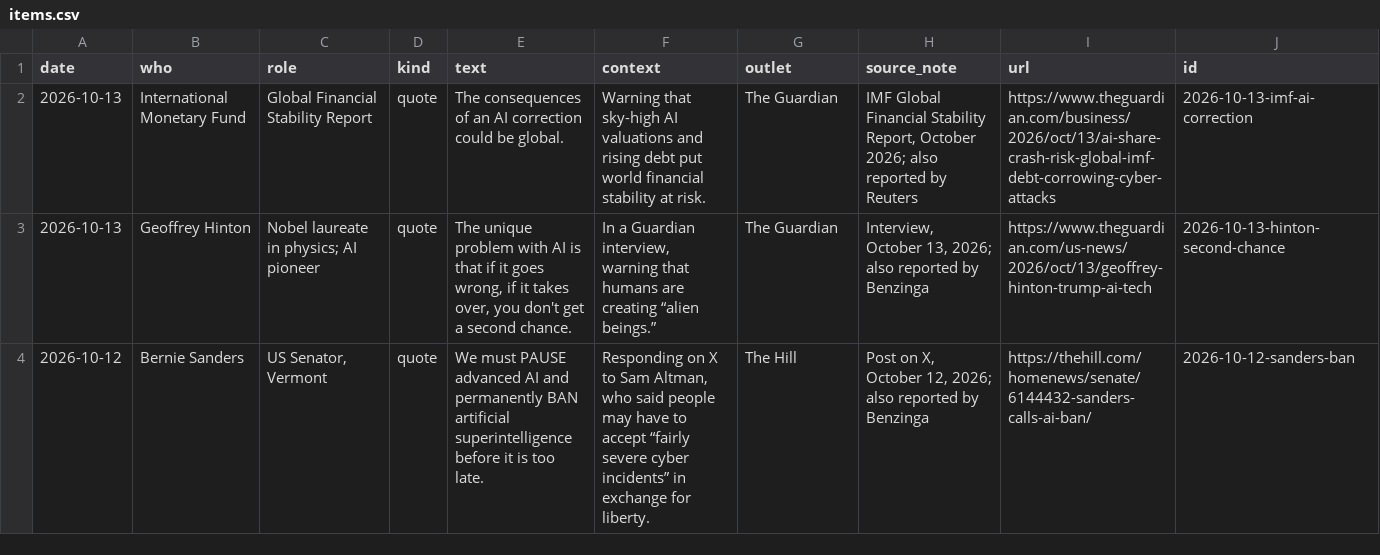
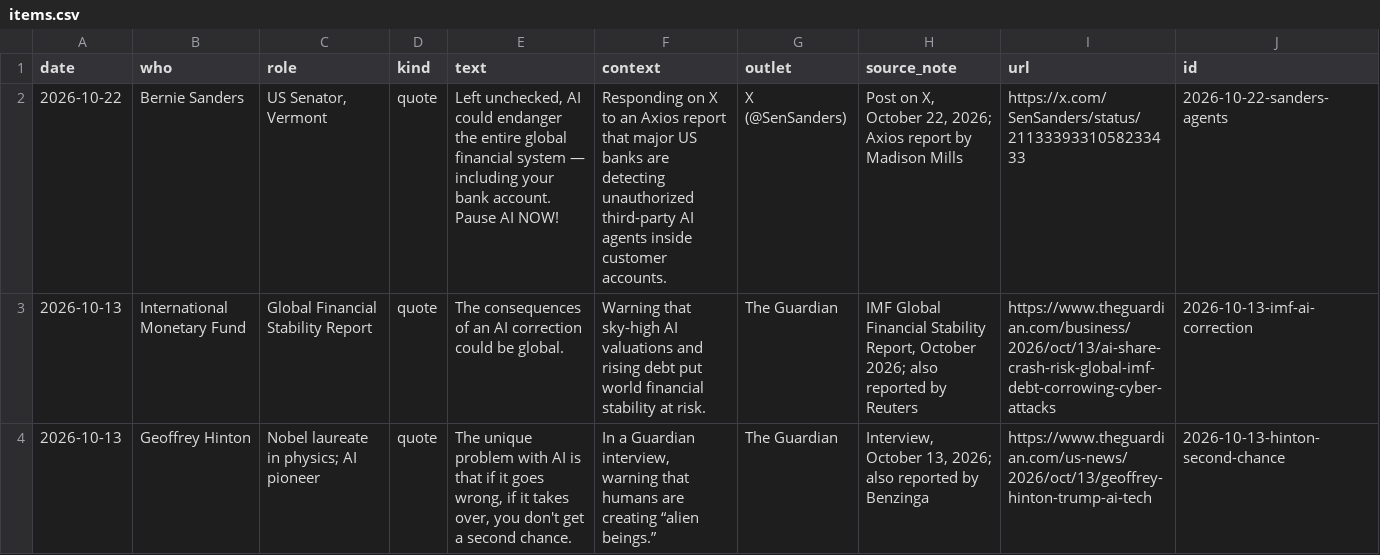
Before and after one commit to aifilmfestorg/now, a CSV file: items.csv, drawn as a sheet; only a part is shown; the shorter side is filled out with more unchanged rows.

```diff
--- a/items.csv
+++ b/items.csv
@@ -1,2 +1,3 @@
 date,who,role,kind,text,context,outlet,source_note,url,id
+2026-10-22,Bernie Sanders,"US Senator, Vermont",quote,"Left unchecked, AI could endanger the entire global financial system — including your bank account. Pause AI NOW!",Responding on X to an Axios report that major US banks are detecting unauthorized third-party AI agents inside customer accounts.,X (@SenSanders),"Post on X, October 22, 2026; Axios report by Madison Mills",https://x.com/SenSanders/status/2113339331058233433,2026-10-22-sanders-agents
 2026-10-13,International Monetary Fund,Global Financial Stability Report,quote,The consequences of an AI correction could be global.,Warning that sky-high AI valuations and rising debt put world financial stability at risk.,The Guardian,"IMF Global Financial Stability Report, October 2026; also reported by Reuters",https://www.theguardian.com/business/2026/oct/13/ai-share-crash-risk-global-imf-debt-corrowing-cyber-attacks,2026-10-13-imf-ai-correction
```
Also changed, not shown: 6 other files.
